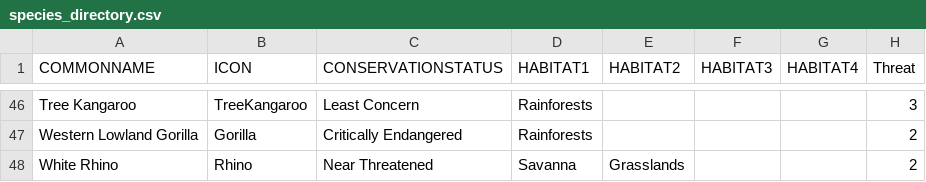
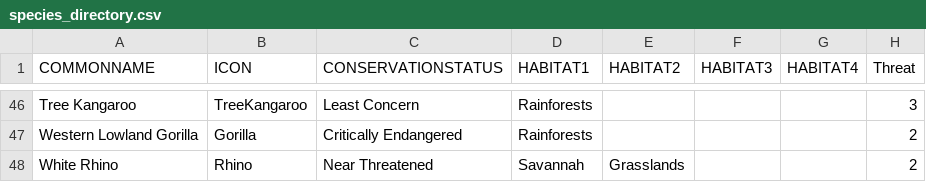
Before and after one commit to skyladfah/MajorStudio1_Qualitative, a CSV file: species_directory.csv, drawn as a sheet; only a part is shown, gaps mark what is left out.

Commit message:
Update species_directory.csv

```diff
--- a/species_directory.csv
+++ b/species_directory.csv
@@ -47,2 +47,2 @@ Tree Kangaroo,TreeKangaroo,Least Concern,Rainforests,,,,3
 Western Lowland Gorilla,Gorilla,Critically Endangered,Rainforests,,,,2
-White Rhino,Rhino,Near Threatened,Savanna,Grasslands,,,2
+White Rhino,Rhino,Near Threatened,Savannah,Grasslands,,,2
```
